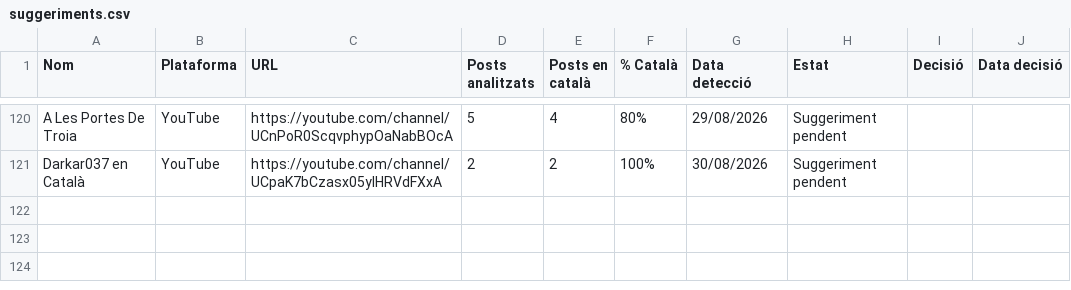
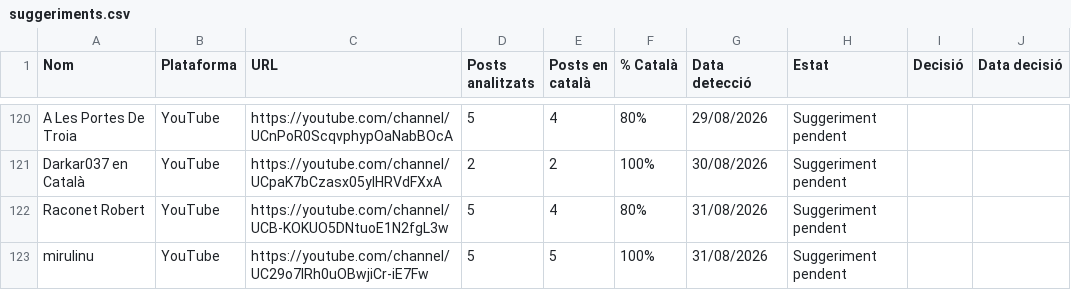
Before and after one commit to gvelez74/llista-recerca, a CSV file: dades/suggeriments.csv, drawn as a sheet; only a part is shown, gaps mark what is left out.

```diff
--- a/dades/suggeriments.csv
+++ b/dades/suggeriments.csv
@@ -121 +121,3 @@ A Les Portes De Troia,YouTube,https://youtube.com/channel/UCnPoR0ScqvphypOaNabBO
 Darkar037 en Català,YouTube,https://youtube.com/channel/UCpaK7bCzasx05ylHRVdFXxA,2,2,100%,30/08/2026,Suggeriment pendent,,
+Raconet Robert,YouTube,https://youtube.com/channel/UCB-KOKUO5DNtuoE1N2fgL3w,5,4,80%,31/08/2026,Suggeriment pendent,,
+mirulinu,YouTube,https://youtube.com/channel/UC29o7IRh0uOBwjiCr-iE7Fw,5,5,100%,31/08/2026,Suggeriment pendent,,
```
